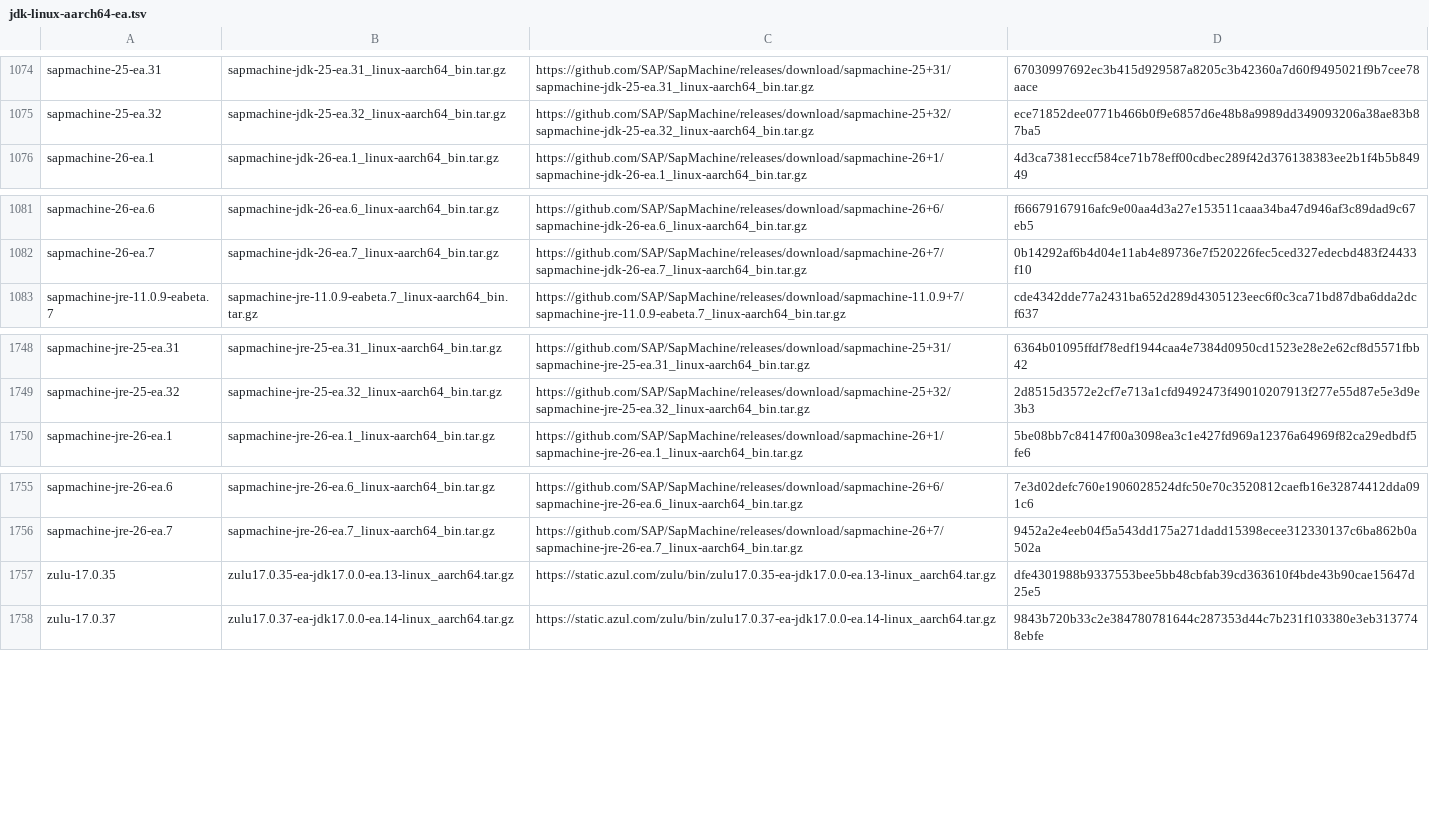
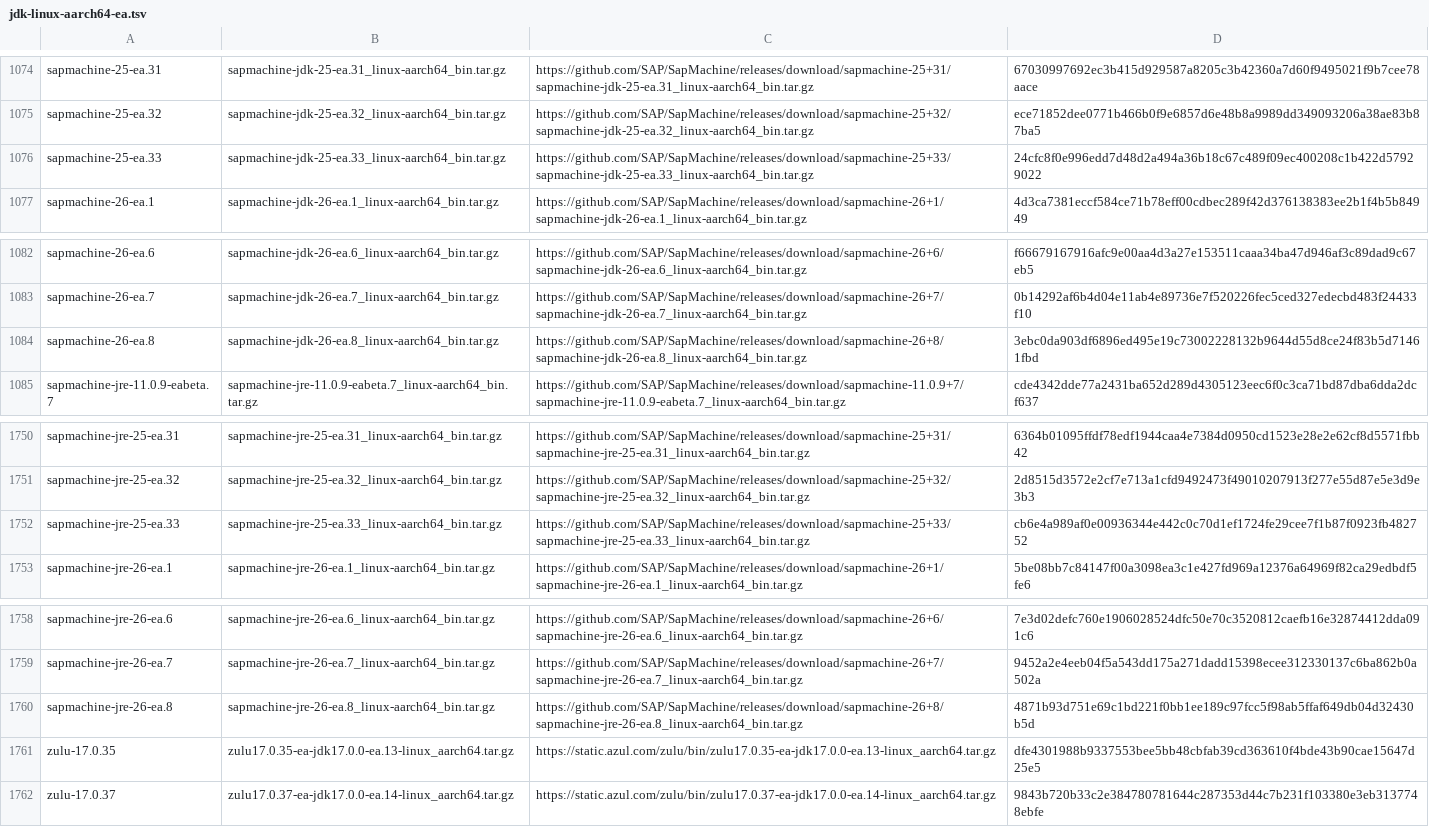
Before and after one commit to halcyon/asdf-java, a TSV file: data/jdk-linux-aarch64-ea.tsv, drawn as a sheet; only a part is shown, gaps mark what is left out; the diff names each change by its address in the sheet, - before the commit and + after, or states it on an @@ line.

```diff
--- a/data/jdk-linux-aarch64-ea.tsv
+++ b/data/jdk-linux-aarch64-ea.tsv
+row 1076: sapmachine-25-ea.33 | sapmachine-jdk-25-ea.33_linux-aarch64_bin.tar.gz | https://github.com/SAP/SapMachine/releases/download/sapmachine-25+33/sapmachine-jdk-25-ea.33_linux-aarch64_bin.tar.gz | 24cfc8f0e996edd7d48d2a494a36b18c67c489f09ec400208c1b422d57929022
+row 1084: sapmachine-26-ea.8 | sapmachine-jdk-26-ea.8_linux-aarch64_bin.tar.gz | https://github.com/SAP/SapMachine/releases/download/sapmachine-26+8/sapmachine-jdk-26-ea.8_linux-aarch64_bin.tar.gz | 3ebc0da903df6896ed495e19c73002228132b9644d55d8ce24f83b5d71461fbd
+row 1752: sapmachine-jre-25-ea.33 | sapmachine-jre-25-ea.33_linux-aarch64_bin.tar.gz | https://github.com/SAP/SapMachine/releases/download/sapmachine-25+33/sapmachine-jre-25-ea.33_linux-aarch64_bin.tar.gz | cb6e4a989af0e00936344e442c0c70d1ef1724fe29cee7f1b87f0923fb482752
+row 1760: sapmachine-jre-26-ea.8 | sapmachine-jre-26-ea.8_linux-aarch64_bin.tar.gz | https://github.com/SAP/SapMachine/releases/download/sapmachine-26+8/sapmachine-jre-26-ea.8_linux-aarch64_bin.tar.gz | 4871b93d751e69c1bd221f0bb1ee189c97fcc5f98ab5ffaf649db04d32430b5d
```
Also changed, not shown: data/jdk-macosx-aarch64-ea.tsv, data/jdk-macosx-x86_64-ea.tsv, 3 other files.
